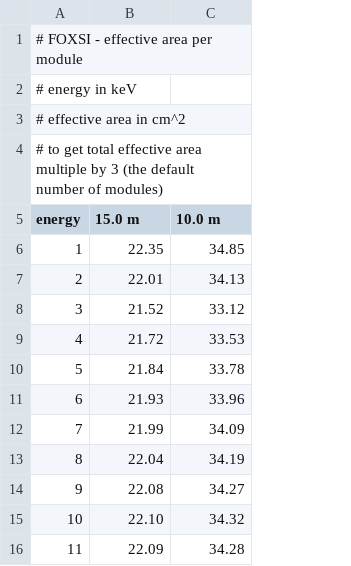
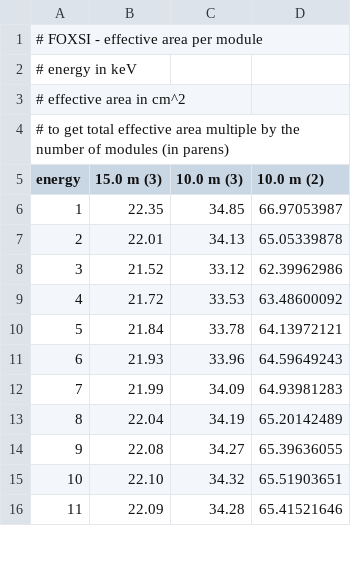
Before and after one commit to foxsi/foxsi-smex, a CSV file: data/effective_area_per_module.csv, drawn as a sheet; only a part is shown; the diff names each change by its address in the sheet, - before the commit and + after, or states it on an @@ line.

Commit message:
added other config

```diff
--- a/data/effective_area_per_module.csv
+++ b/data/effective_area_per_module.csv
+column D (10.0 m (2)), rows 6-16: 66.97053987 | 65.05339878 | 62.39962986 | 63.48600092 | 64.13972121 | 64.59649243 | 64.93981283 | 65.20142489 | 65.39636055 | 65.51903651 | 65.41521646
-A4 (energy): …multiple by 3 (the default number of modules)
+A4 (energy): …multiple by the number of modules (in parens)
-B5: 15.0 m
+B5: 15.0 m (3)
-C5: 10.0 m
+C5: 10.0 m (3)
```
